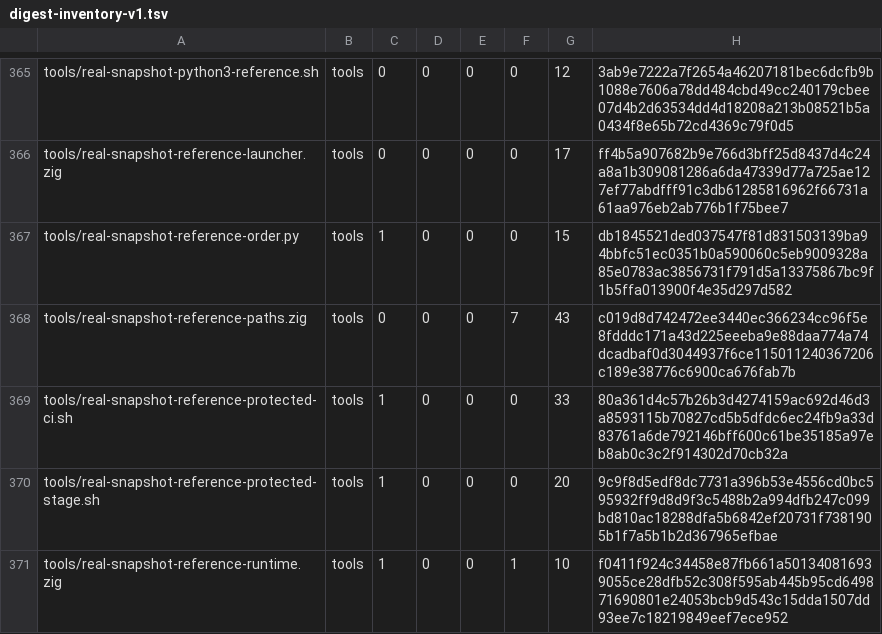
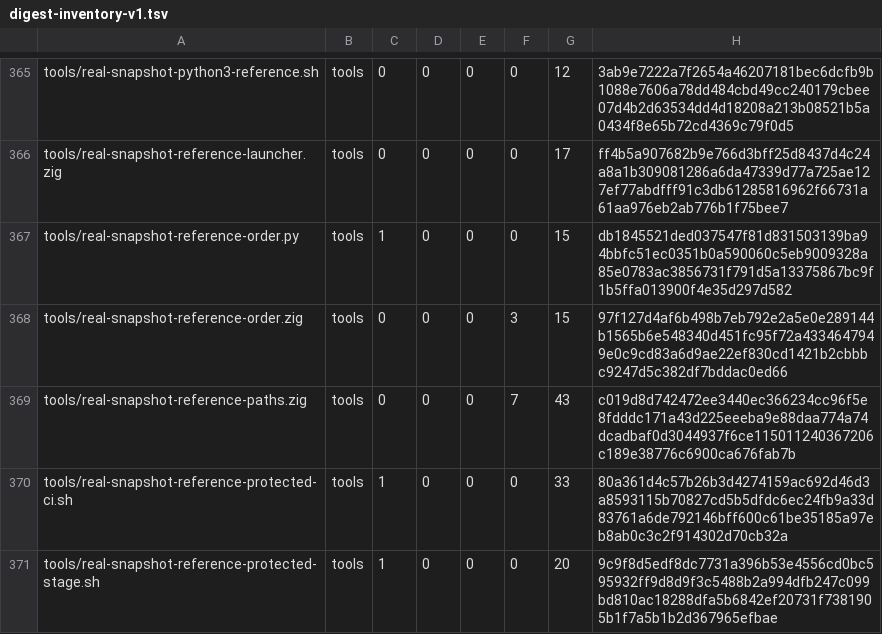
Before and after one commit to cataggar/debz, a TSV file: security/digest-inventory-v1.tsv, drawn as a sheet; only a part is shown, gaps mark what is left out; the shorter side is filled out with more unchanged rows; the diff names each change by its address in the sheet, - before the commit and + after, or states it on an @@ line.

```diff
--- a/security/digest-inventory-v1.tsv
+++ b/security/digest-inventory-v1.tsv
+row 368: tools/real-snapshot-reference-order.zig | tools | 0 | 0 | 0 | 3 | 15 | 97f127d4af6b498b7eb792e2a5e0e289144b1565b6e548340d451fc95f72a4334647949e0c9cd83a6d9ae22ef830cd1421b2cbbbc9247d5c382df7bddac0ed66
```
Also changed, not shown: 5 other files.
